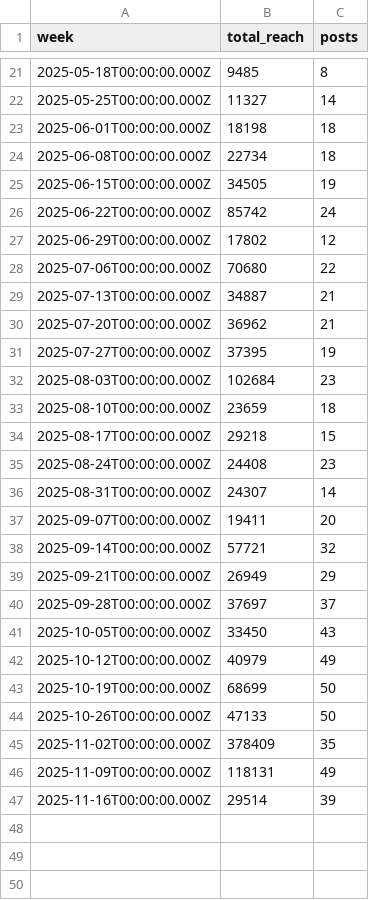
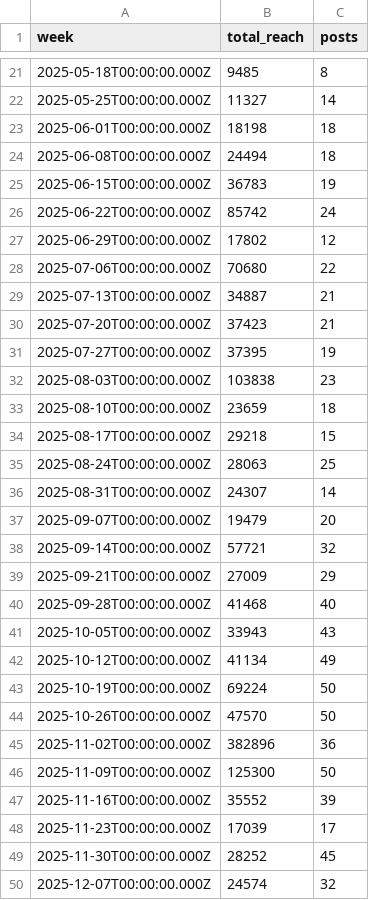
Before and after one commit to jwinternheimer/observable_metrics, a CSV file: src/data/buffer_channels_weekly_reach.csv, drawn as a sheet; only a part is shown, gaps mark what is left out; the diff covers the shown part only.

```diff
--- a/src/data/buffer_channels_weekly_reach.csv
+++ b/src/data/buffer_channels_weekly_reach.csv
@@ -23,4 +23,4 @@ week,total_reach,posts
 2025-06-01T00:00:00.000Z,18198,18
-2025-06-08T00:00:00.000Z,22734,18
-2025-06-15T00:00:00.000Z,34505,19
+2025-06-08T00:00:00.000Z,24494,18
+2025-06-15T00:00:00.000Z,36783,19
 2025-06-22T00:00:00.000Z,85742,24
@@ -29,19 +29,22 @@ week,total_reach,posts
 2025-07-13T00:00:00.000Z,34887,21
-2025-07-20T00:00:00.000Z,36962,21
+2025-07-20T00:00:00.000Z,37423,21
 2025-07-27T00:00:00.000Z,37395,19
-2025-08-03T00:00:00.000Z,102684,23
+2025-08-03T00:00:00.000Z,103838,23
 2025-08-10T00:00:00.000Z,23659,18
 2025-08-17T00:00:00.000Z,29218,15
-2025-08-24T00:00:00.000Z,24408,23
+2025-08-24T00:00:00.000Z,28063,25
 2025-08-31T00:00:00.000Z,24307,14
-2025-09-07T00:00:00.000Z,19411,20
+2025-09-07T00:00:00.000Z,19479,20
 2025-09-14T00:00:00.000Z,57721,32
-2025-09-21T00:00:00.000Z,26949,29
-2025-09-28T00:00:00.000Z,37697,37
-2025-10-05T00:00:00.000Z,33450,43
-2025-10-12T00:00:00.000Z,40979,49
-2025-10-19T00:00:00.000Z,68699,50
-2025-10-26T00:00:00.000Z,47133,50
-2025-11-02T00:00:00.000Z,378409,35
-2025-11-09T00:00:00.000Z,118131,49
-2025-11-16T00:00:00.000Z,29514,39
+2025-09-21T00:00:00.000Z,27009,29
+2025-09-28T00:00:00.000Z,41468,40
+2025-10-05T00:00:00.000Z,33943,43
+2025-10-12T00:00:00.000Z,41134,49
+2025-10-19T00:00:00.000Z,69224,50
+2025-10-26T00:00:00.000Z,47570,50
+2025-11-02T00:00:00.000Z,382896,36
+2025-11-09T00:00:00.000Z,125300,50
+2025-11-16T00:00:00.000Z,35552,39
+2025-11-23T00:00:00.000Z,17039,17
+2025-11-30T00:00:00.000Z,28252,45
+2025-12-07T00:00:00.000Z,24574,32
```
Also changed, not shown: 5 added rows and 10 edited cells elsewhere in this file, src/data/brand_weekly_reach.csv, src/data/chartmogul_mrr_events.csv, 31 other files.
